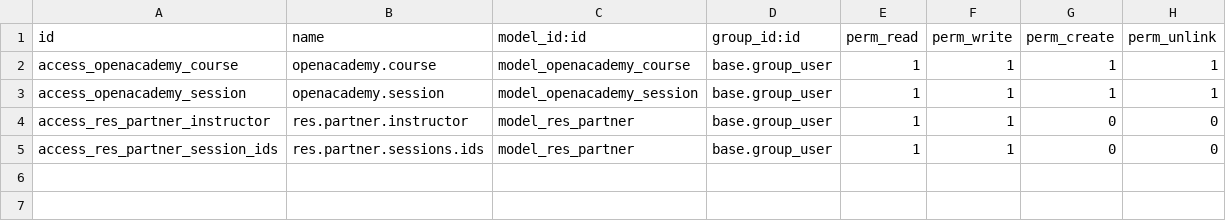
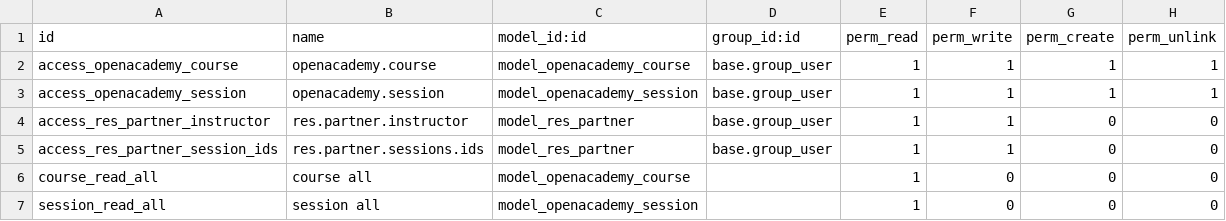
Before and after one commit to Marcosmz12/SGEMP, a CSV file: Mis_Modulos/openacademy/security/ir.model.access.csv, drawn as a sheet.

```diff
--- a/Mis_Modulos/openacademy/security/ir.model.access.csv
+++ b/Mis_Modulos/openacademy/security/ir.model.access.csv
@@ -5 +5,3 @@ access_res_partner_instructor,res.partner.instructor,model_res_partner,base.grou
 access_res_partner_session_ids,res.partner.sessions.ids,model_res_partner,base.group_user,1,1,0,0
+course_read_all,course all,model_openacademy_course,,1,0,0,0
+session_read_all,session all,model_openacademy_session,,1,0,0,0
```
Also changed, not shown: 5 other files.
